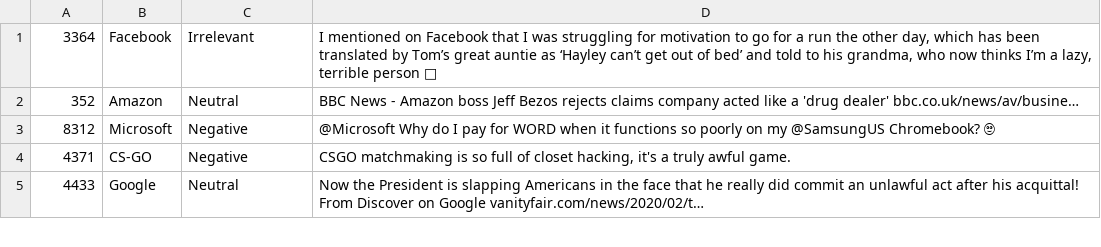
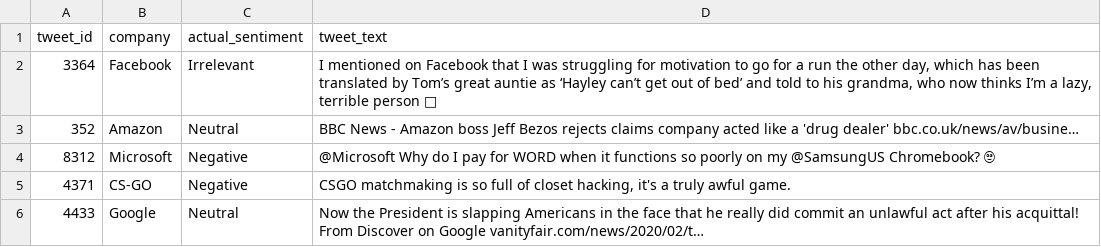
Before and after one commit to oliviaow2022/techjam, a CSV file: final-sentiment-analysis/distilBERT/data/twitter_validation.csv, drawn as a sheet; only a part is shown; the diff names each change by its address in the sheet, - before the commit and + after, or states it on an @@ line.

```diff
--- a/final-sentiment-analysis/distilBERT/data/twitter_validation.csv
+++ b/final-sentiment-analysis/distilBERT/data/twitter_validation.csv
+row 1: tweet_id | company | actual_sentiment | tweet_text
```
Also changed, not shown: 2 other files.
